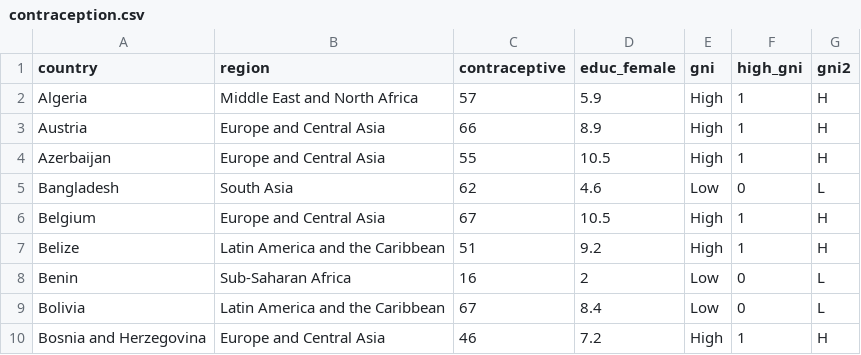
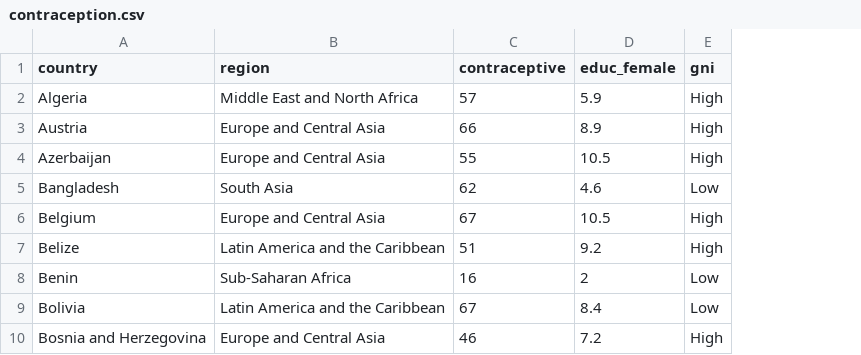
Before and after one commit to zief0002/urban-memory, a CSV file: data/contraception.csv, drawn as a sheet; only a part is shown; the diff names each change by its address in the sheet, - before the commit and + after, or states it on an @@ line.

Commit message:
Updated contraception data

```diff
--- a/data/contraception.csv
+++ b/data/contraception.csv
-column F (high_gni), rows 2-10: 1 | 1 | 1 | 0 | 1 | 1 | 0 | 0 | 1
-column G (gni2), rows 2-10: H | H | H | L | H | H | L | L | H
```
